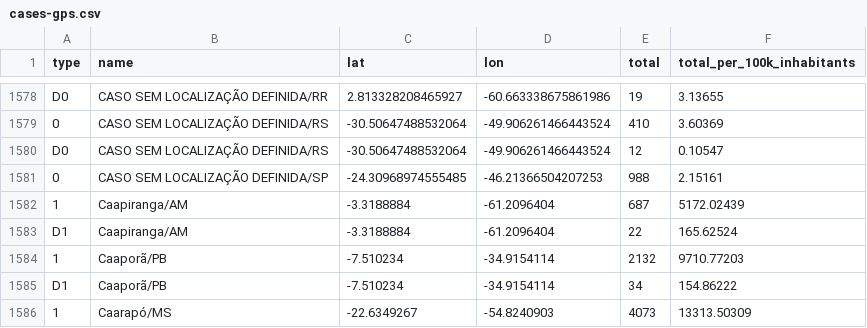
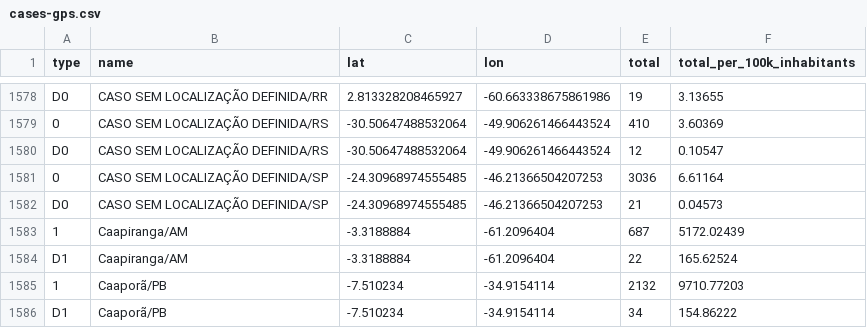
Before and after one commit to araguaci/covid19br, a CSV file: cases-gps.csv, drawn as a sheet; only a part is shown, gaps mark what is left out; the shorter side is filled out with more unchanged rows.

```diff
--- a/cases-gps.csv
+++ b/cases-gps.csv
@@ -1580,3 +1580,4 @@ D0,CASO SEM LOCALIZAÇÃO DEFINIDA/RR,2.813328208465927,-60.663338675861986,19,3
 D0,CASO SEM LOCALIZAÇÃO DEFINIDA/RS,-30.50647488532064,-49.906261466443524,12,0.10547
-0,CASO SEM LOCALIZAÇÃO DEFINIDA/SP,-24.30968974555485,-46.21366504207253,988,2.15161
+0,CASO SEM LOCALIZAÇÃO DEFINIDA/SP,-24.30968974555485,-46.21366504207253,3036,6.61164
+D0,CASO SEM LOCALIZAÇÃO DEFINIDA/SP,-24.30968974555485,-46.21366504207253,21,0.04573
 1,Caapiranga/AM,-3.3188884,-61.2096404,687,5172.02439
```
Also changed, not shown: cases-brazil-cities.csv, cases-brazil-total.csv, 4 other files.
